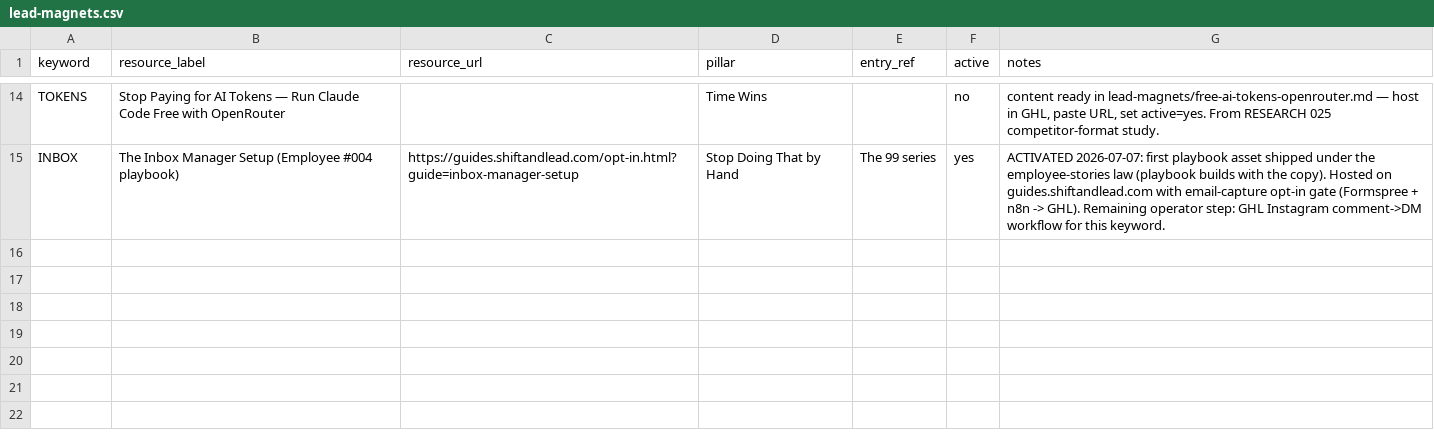
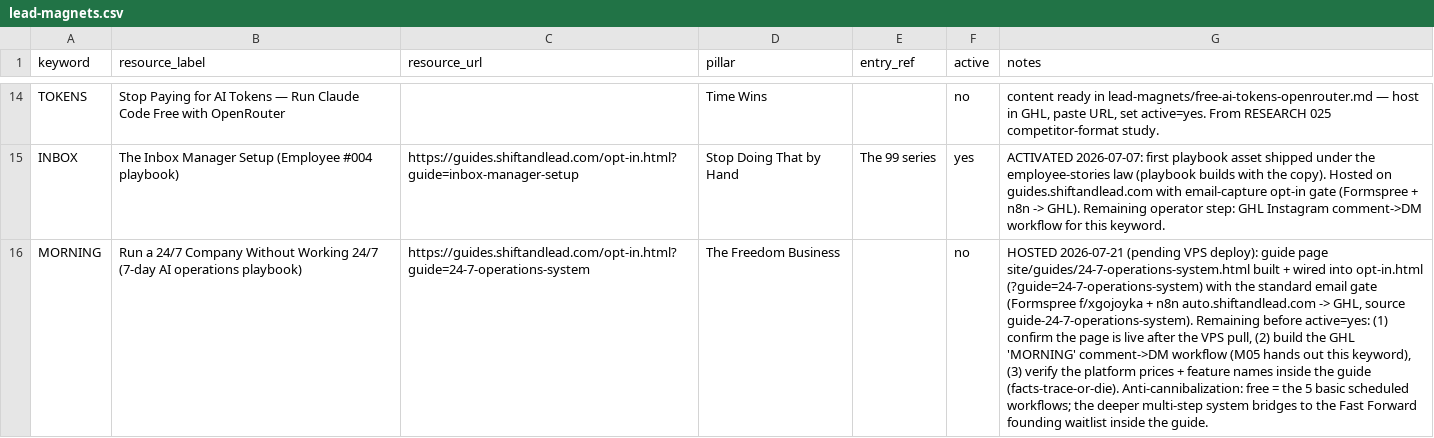
Before and after one commit to The-Ai-automation-Queen/content-system, a CSV file: lead-magnets.csv, drawn as a sheet; only a part is shown, gaps mark what is left out; the diff names each change by its address in the sheet, - before the commit and + after, or states it on an @@ line.

Commit message:
Add MORNING lead magnet: 24/7 operations playbook + hosted opt-in
New beginner lead magnet, keyword MORNING, pillar The Freedom Business.

- lead-magnets/24-7-operations-system.md: the 7-day, no-code playbook source
  (Traffic Light data-safety, copy-paste prompts, Fast Forward founding-waitlist
  bridge for anti-cannibalization).
- site/guides/24-7-operations-system.html: hosted guide page (templated on the
  INBOX guide) served after opt-in.
- site/opt-in.html: MORNING card wired in so opt-in.html?guide=24-7-operations-system
  captures the lead (Formspree + n8n -> GHL) and redirects to the guide.
- lead-magnets.csv: MORNING row with the opt-in URL, active=no until the GHL
  MORNING comment->DM workflow is live and the platform facts are verified.

```diff
--- a/lead-magnets.csv
+++ b/lead-magnets.csv
+row 16: MORNING | Run a 24/7 Company Without Working 24/7 (7-day AI operations playbook) | https://guides.shiftandlead.com/opt-in.html?guide=24-7-operations-system | The Freedom Business |  | no | HOSTED 2026-07-21 (pending VPS deploy): guide page site/guides/24-7-operations-system.html built + wired into opt-in.html (?guide=24-7-operations-system) with the standard email gate (Formspree f/xgojoyka + n8n auto.shiftandlead.com -> GHL, source guide-24-7-operations-system). Remaining before active=yes: (1) confirm the page is live after the VPS pull, (2) build the GHL 'MORNING' comment->DM workflow (M05 hands out this keyword), (3) verify the platform prices + feature names inside the guide (facts-trace-or-die). Anti-cannibalization: free = the 5 basic scheduled workflows; the deeper multi-step system bridges to the Fast Forward founding waitlist inside the guide.
```
Also changed, not shown: 3 other files.
